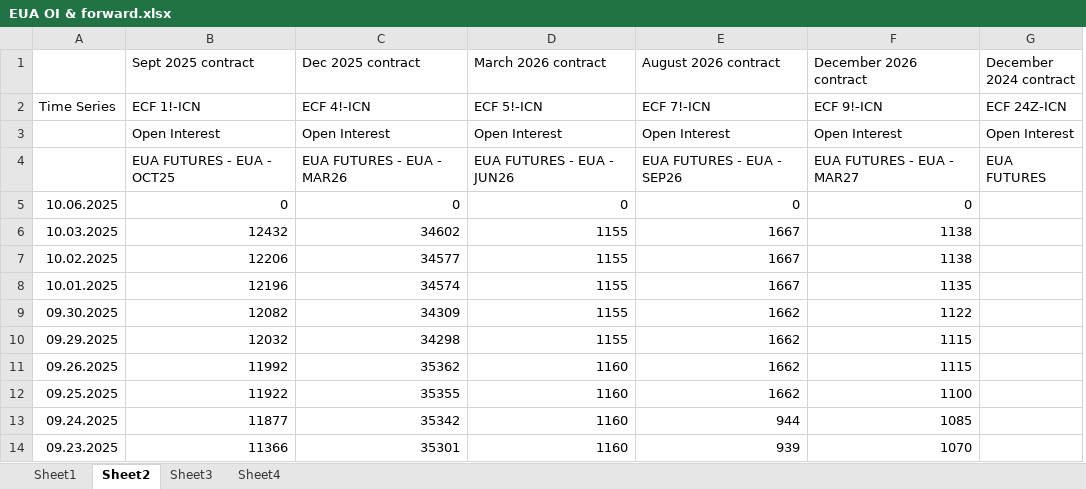
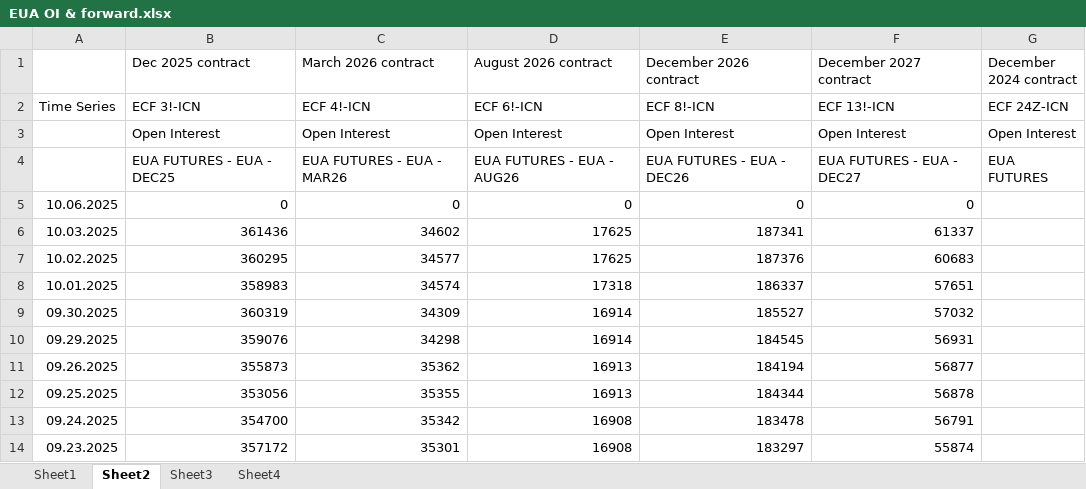
Before and after one commit to charlesgre/EUA-2-dashboard, an Excel workbook: EUA OI & forward.xlsx, sheet Sheet2, drawn as a sheet; only a part is shown; values as stored, in another font and other column widths than the file's, no borders; removed rows and columns are numbered as before the commit, all else as after; the diff covers the shown part only; the diff names each change by its address in the sheet, - before the commit and + after, or states it on an @@ line.

Commit message:
Mise à jour du dashboard et du code

```diff
--- a/EUA OI & forward.xlsx (sheet Sheet2)
+++ b/EUA OI & forward.xlsx (sheet Sheet2)
-column D (March 2026 contract), rows 2-14: ECF 5!-ICN | Open Interest | EUA FUTURES - EUA - JUN26 | 0 | 1155 | 1155 | 1155 | 1155 | 1155 | 1160 | 1160 | 1160 | 1160
+column F (December 2027 contract), rows 2-14: ECF 13!-ICN | Open Interest | EUA FUTURES - EUA - DEC27 | 0 | 61337 | 60683 | 57651 | 57032 | 56931 | 56877 | 56878 | 56791 | 55874
-B1: Sept 2025 contract
+B1: Dec 2025 contract
-C1: Dec 2025 contract
+C1: March 2026 contract
-B2 (Dec 2025 contract): ECF 1!-ICN
+B2 (Dec 2025 contract): ECF 3!-ICN
-D2 (August 2026 contract): ECF 7!-ICN
+D2 (August 2026 contract): ECF 6!-ICN
-E2 (December 2026 contract): ECF 9!-ICN
+E2 (December 2026 contract): ECF 8!-ICN
-B4 (Dec 2025 contract): EUA FUTURES - EUA - OCT25
+B4 (Dec 2025 contract): EUA FUTURES - EUA - DEC25
-D4 (August 2026 contract): EUA FUTURES - EUA - SEP26
+D4 (August 2026 contract): EUA FUTURES - EUA - AUG26
-E4 (December 2026 contract): EUA FUTURES - EUA - MAR27
+E4 (December 2026 contract): EUA FUTURES - EUA - DEC26
-B6 (Dec 2025 contract): 12432
+B6 (Dec 2025 contract): 361436
-D6:D7 (August 2026 contract): 1667
+D6:D7 (August 2026 contract): 17625
-E6 (December 2026 contract): 1138
+E6 (December 2026 contract): 187341
-B7 (Dec 2025 contract): 12206
+B7 (Dec 2025 contract): 360295
-E7 (December 2026 contract): 1138
+E7 (December 2026 contract): 187376
-B8 (Dec 2025 contract): 12196
+B8 (Dec 2025 contract): 358983
-D8 (August 2026 contract): 1667
+D8 (August 2026 contract): 17318
-E8 (December 2026 contract): 1135
+E8 (December 2026 contract): 186337
-B9 (Dec 2025 contract): 12082
+B9 (Dec 2025 contract): 360319
-D9:D10 (August 2026 contract): 1662
+D9:D10 (August 2026 contract): 16914
-E9 (December 2026 contract): 1122
+E9 (December 2026 contract): 185527
-B10 (Dec 2025 contract): 12032
+B10 (Dec 2025 contract): 359076
-E10 (December 2026 contract): 1115
+E10 (December 2026 contract): 184545
-B11 (Dec 2025 contract): 11992
+B11 (Dec 2025 contract): 355873
-D11:D12 (August 2026 contract): 1662
+D11:D12 (August 2026 contract): 16913
-E11 (December 2026 contract): 1115
+E11 (December 2026 contract): 184194
-B12 (Dec 2025 contract): 11922
+B12 (Dec 2025 contract): 353056
-E12 (December 2026 contract): 1100
+E12 (December 2026 contract): 184344
-B13 (Dec 2025 contract): 11877
+B13 (Dec 2025 contract): 354700
-D13 (August 2026 contract): 944
+D13 (August 2026 contract): 16908
-E13 (December 2026 contract): 1085
+E13 (December 2026 contract): 183478
-B14 (Dec 2025 contract): 11366
+B14 (Dec 2025 contract): 357172
-D14 (August 2026 contract): 939
+D14 (August 2026 contract): 16908
-E14 (December 2026 contract): 1070
+E14 (December 2026 contract): 183297
```
Also changed, not shown: 1512 edited cells elsewhere in this sheet, sheet Sheet1.
